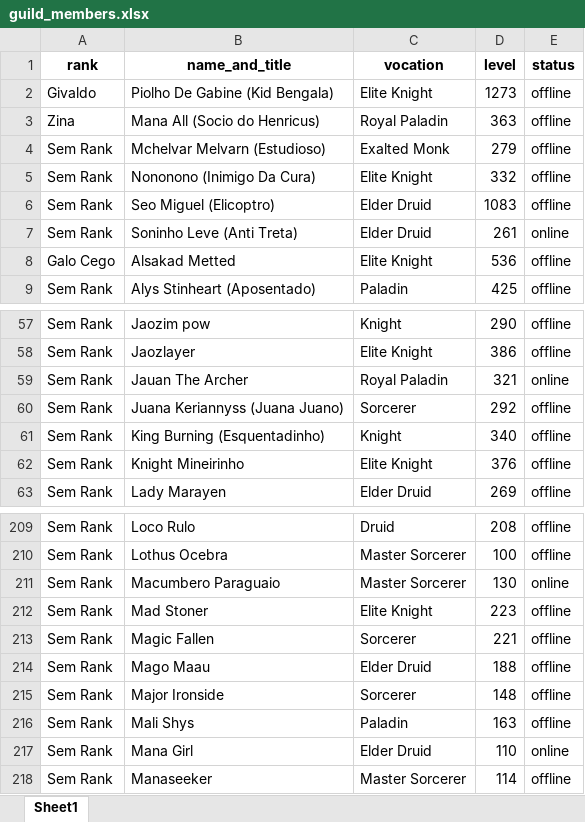
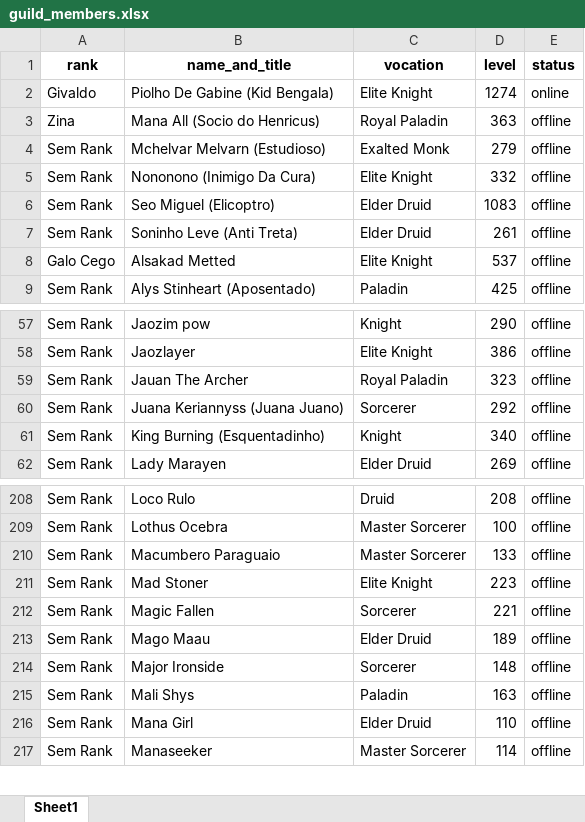
Before and after one commit to CKrone/top-xp-tibia, an Excel workbook: guild_members.xlsx, sheet Sheet1, drawn as a sheet; only a part is shown, gaps mark what is left out; values as stored, in another font and other column widths than the file's, no borders; removed rows and columns are numbered as before the commit, all else as after; the diff covers the shown part only; the diff names each change by its address in the sheet, - before the commit and + after, or states it on an @@ line.

```diff
--- a/guild_members.xlsx (sheet Sheet1)
+++ b/guild_members.xlsx (sheet Sheet1)
-D2 (level): 1273
+D2 (level): 1274
-E2 (status): offline
+E2 (status): online
-E7 (status): online
+E7 (status): offline
-D8 (level): 536
+D8 (level): 537
-D59 (level): 321
+D59 (level): 323
-E59 (status): online
+E59 (status): offline
-row 62: Sem Rank | Knight Mineirinho | Elite Knight | 376 | offline
-D210 (level): 130
+D210 (level): 133
-E210 (status): online
+E210 (status): offline
-D213 (level): 188
+D213 (level): 189
-E216 (status): online
+E216 (status): offline
```
Also changed, not shown: 12 edited cells elsewhere in this sheet, 2 other files.
